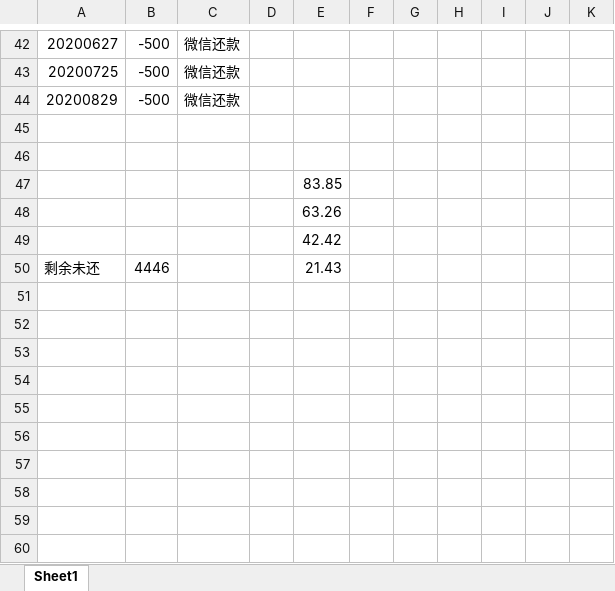
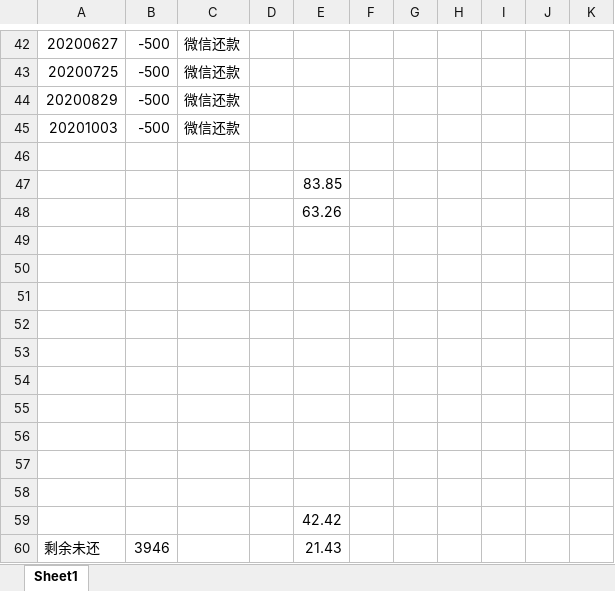
Before and after one commit to leitianjin/calc, an Excel workbook: 借款明细.xlsx, sheet Sheet1, drawn as a sheet; only a part is shown, gaps mark what is left out; values as stored, in another font and other column widths than the file's, no borders; addresses are those after the commit; the diff names each change by its address in the sheet, - before the commit and + after, or states it on an @@ line.

```diff
--- a/借款明细.xlsx (sheet Sheet1)
+++ b/借款明细.xlsx (sheet Sheet1)
-row 45: (empty)
+row 45: 20201003 | -500 | 微信还款
+row 49: (empty)
+row 50: (empty)
+row 51: (empty)
+row 52: (empty)
+row 53: (empty)
+row 54: (empty)
+row 55: (empty)
+row 56: (empty)
+row 57: (empty)
+row 58: (empty)
-B60: 4446
+B60: 3946
```
Also changed, not shown: 1 other file.
